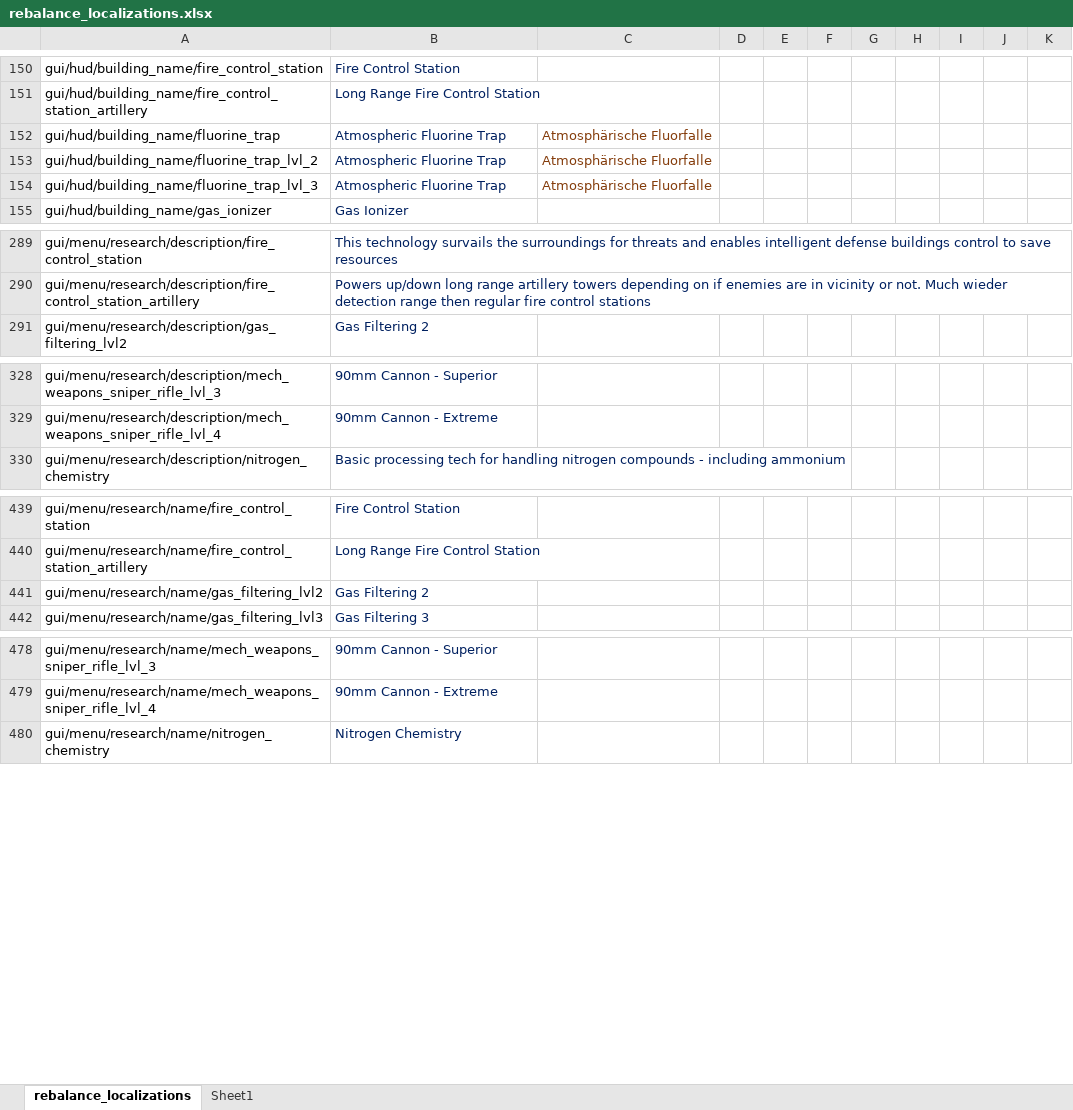
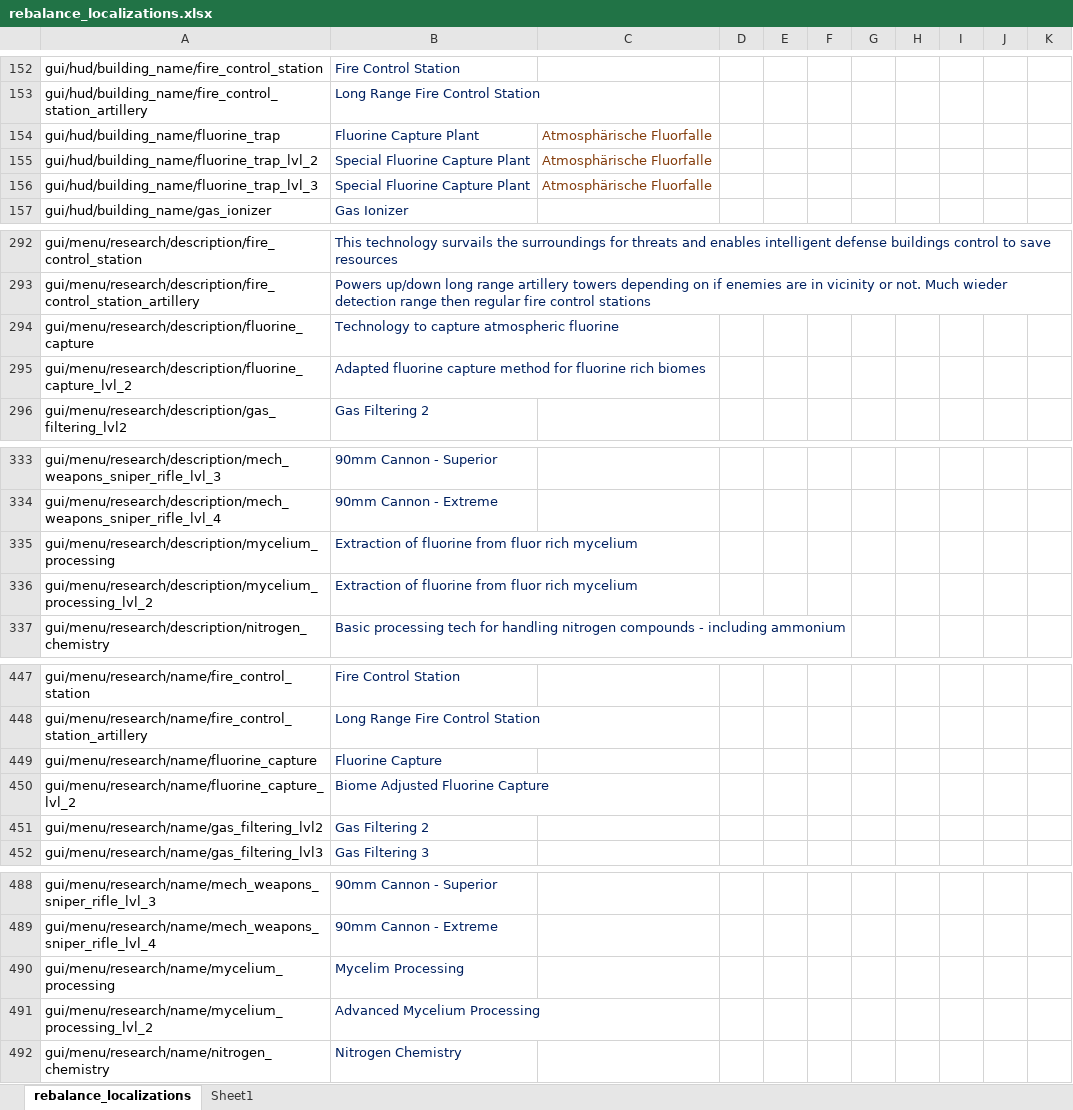
Before and after one commit to TheKilltech/rift_balance, an Excel workbook: gui/rebalance_localizations.xlsx, sheet rebalance_localizations, drawn as a sheet; only a part is shown, gaps mark what is left out; values as stored, in another font and other column widths than the file's, no borders; addresses are those after the commit; the diff covers the shown part only; the diff names each change by its address in the sheet, - before the commit and + after, or states it on an @@ line.

```diff
--- a/gui/rebalance_localizations.xlsx (sheet rebalance_localizations)
+++ b/gui/rebalance_localizations.xlsx (sheet rebalance_localizations)
-B154: Atmospheric Fluorine Trap
+B154: Fluorine Capture Plant
-B155:B156: Atmospheric Fluorine Trap
+B155:B156: Special Fluorine Capture Plant
+row 294: gui/menu/research/description/fluorine_capture | Technology to capture atmospheric fluorine
+row 295: gui/menu/research/description/fluorine_capture_lvl_2 | Adapted fluorine capture method for fluorine rich biomes
+row 335: gui/menu/research/description/mycelium_processing | Extraction of fluorine from fluor rich mycelium
+row 336: gui/menu/research/description/mycelium_processing_lvl_2 | Extraction of fluorine from fluor rich mycelium
+row 449: gui/menu/research/name/fluorine_capture | Fluorine Capture
+row 450: gui/menu/research/name/fluorine_capture_lvl_2 | Biome Adjusted Fluorine Capture
+row 490: gui/menu/research/name/mycelium_processing | Mycelim Processing
+row 491: gui/menu/research/name/mycelium_processing_lvl_2 | Advanced Mycelium Processing
```
Also changed, not shown: 4 added rows and 2 edited cells elsewhere in this sheet, sheet Sheet1, 5 other files.
